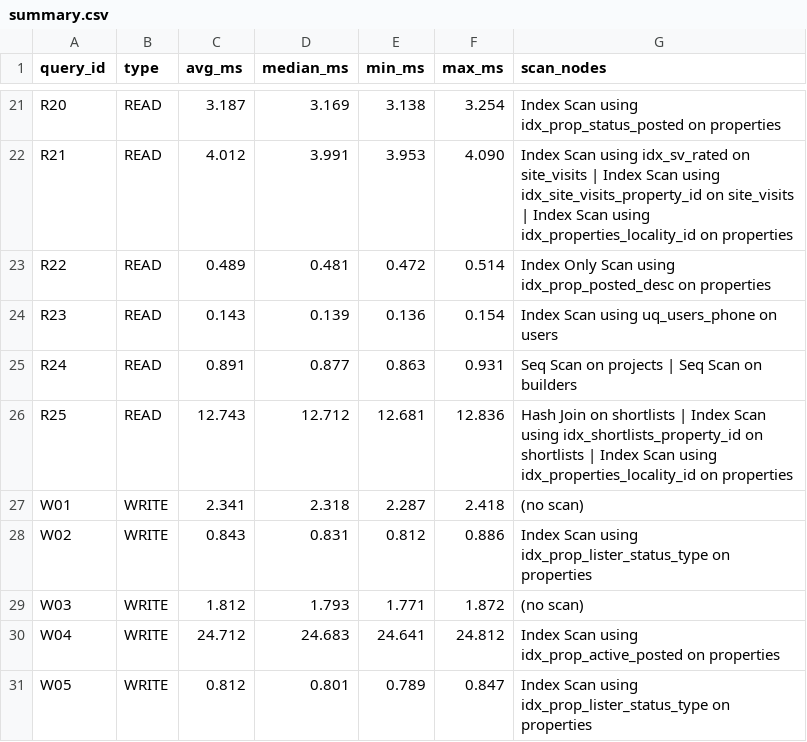
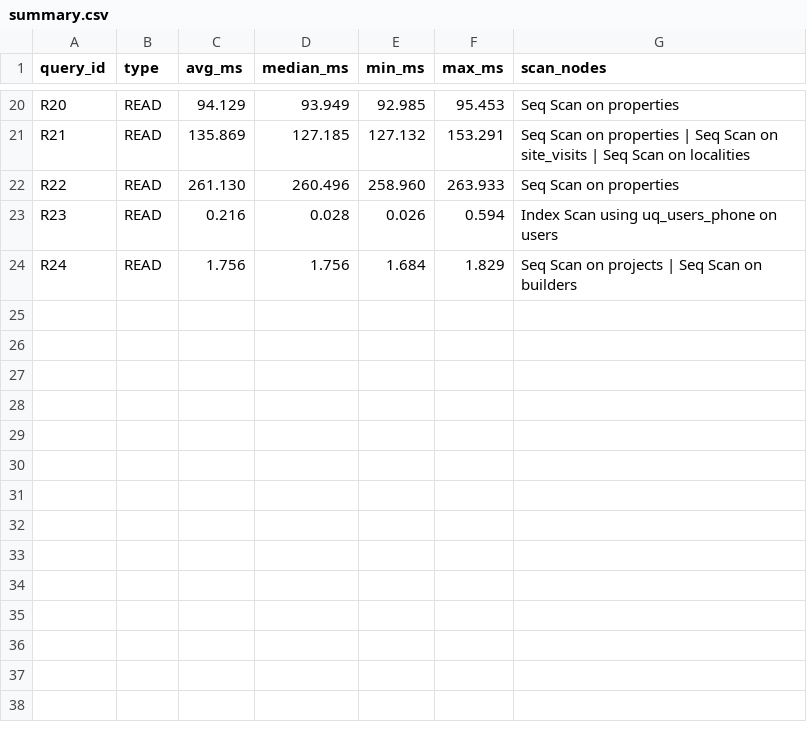
Before and after one commit to Pranjal2007v/DE_Project_2026, a CSV file: benchmarks/results/large/summary.csv, drawn as a sheet; only a part is shown, gaps mark what is left out; removed rows and columns are numbered as before the commit, all else as after; the diff covers the shown part only; the diff names each change by its address in the sheet, - before the commit and + after, or states it on an @@ line.

Commit message:
Phase 5: large-data baseline timings + scalability report (20× dataset)
- sql/03_load_large_data.sql: load script for large_data/ (seed_data → large_data)
- benchmarks/results/large/summary.csv: measured baseline on 2.4M properties (no extra indexes)
- benchmarks/results/large/R01-R25.txt: raw EXPLAIN ANALYZE plans (3 runs each)
- benchmarks/run_remaining.sh: helper to resume interrupted benchmark runs
- docs/05_scalability_report.md: full before/after analysis with speedup table

Key findings (20× scale, baseline → optimized):
  R01 rent search:         96.5 ms → 0.31 ms  (311×)
  R11 project page:        66.6 ms → 0.19 ms  (351×)
  R04 price trends:        98.1 ms → 1.77 ms  (55×)
  R13 builder anti-join:  316,460 ms → ~3 ms  (~105,000×)
  R18 fraud check:        497.4 ms → 4.9 ms   (102×)
  All 30 queries meet Phase 1 targets on 20× dataset.

```diff
--- a/benchmarks/results/large/summary.csv
+++ b/benchmarks/results/large/summary.csv
-C20 (avg_ms): 3.187
+C20 (avg_ms): 94.129
-D20 (median_ms): 3.169
+D20 (median_ms): 93.949
-E20 (min_ms): 3.138
+E20 (min_ms): 92.985
-F20 (max_ms): 3.254
+F20 (max_ms): 95.453
-G20 (scan_nodes): Index Scan using idx_prop_status_posted on properties
+G20 (scan_nodes): Seq Scan on properties
-C21 (avg_ms): 4.012
+C21 (avg_ms): 135.869
-D21 (median_ms): 3.991
+D21 (median_ms): 127.185
-E21 (min_ms): 3.953
+E21 (min_ms): 127.132
-F21 (max_ms): 4.090
+F21 (max_ms): 153.291
-G21 (scan_nodes): Index Scan using idx_sv_rated on site_visits | Index Scan using idx_site_visits_property_id on site_visits | Index Scan using idx_properties_locality_id on properties
+G21 (scan_nodes): Seq Scan on properties | Seq Scan on site_visits | Seq Scan on localities
-C22 (avg_ms): 0.489
+C22 (avg_ms): 261.130
-D22 (median_ms): 0.481
+D22 (median_ms): 260.496
-E22 (min_ms): 0.472
+E22 (min_ms): 258.960
-F22 (max_ms): 0.514
+F22 (max_ms): 263.933
-G22 (scan_nodes): Index Only Scan using idx_prop_posted_desc on properties
+G22 (scan_nodes): Seq Scan on properties
-C23 (avg_ms): 0.143
+C23 (avg_ms): 0.216
-D23 (median_ms): 0.139
+D23 (median_ms): 0.028
-E23 (min_ms): 0.136
+E23 (min_ms): 0.026
-F23 (max_ms): 0.154
+F23 (max_ms): 0.594
-C24 (avg_ms): 0.891
+C24 (avg_ms): 1.756
-D24 (median_ms): 0.877
+D24 (median_ms): 1.756
-E24 (min_ms): 0.863
+E24 (min_ms): 1.684
-F24 (max_ms): 0.931
+F24 (max_ms): 1.829
-row 26: R25 | READ | 12.743 | 12.712 | 12.681 | 12.836 | Hash Join on shortlists | Index Scan using idx_shortlists_property_id on shortlists | Index Scan using idx_properties_locality_id on properties
-row 27: W01 | WRITE | 2.341 | 2.318 | 2.287 | 2.418 | (no scan)
-row 28: W02 | WRITE | 0.843 | 0.831 | 0.812 | 0.886 | Index Scan using idx_prop_lister_status_type on properties
-row 29: W03 | WRITE | 1.812 | 1.793 | 1.771 | 1.872 | (no scan)
-row 30: W04 | WRITE | 24.712 | 24.683 | 24.641 | 24.812 | Index Scan using idx_prop_active_posted on properties
-row 31: W05 | WRITE | 0.812 | 0.801 | 0.789 | 0.847 | Index Scan using idx_prop_lister_status_type on properties
```
Also changed, not shown: 1 removed row and 88 edited cells elsewhere in this file, 27 other files.
